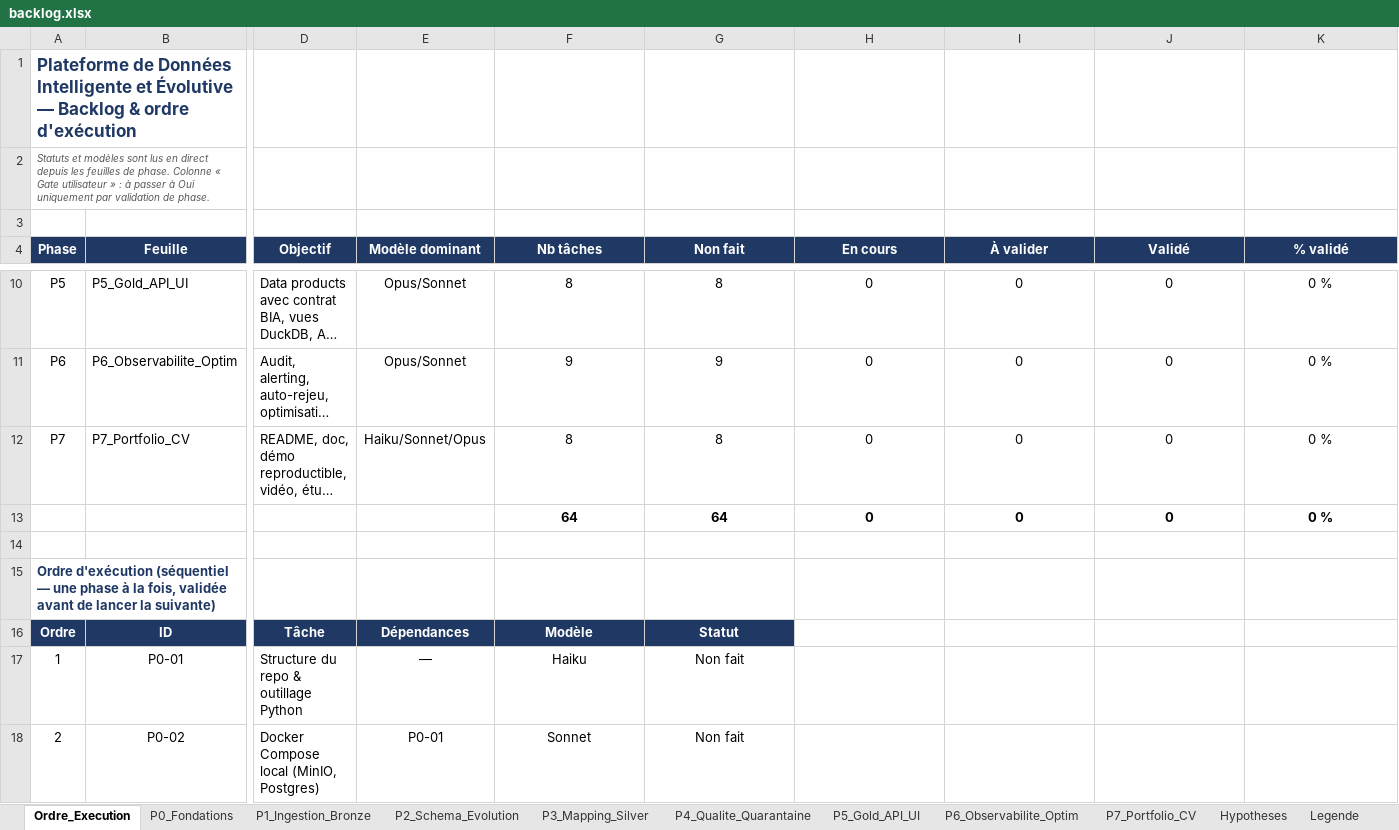
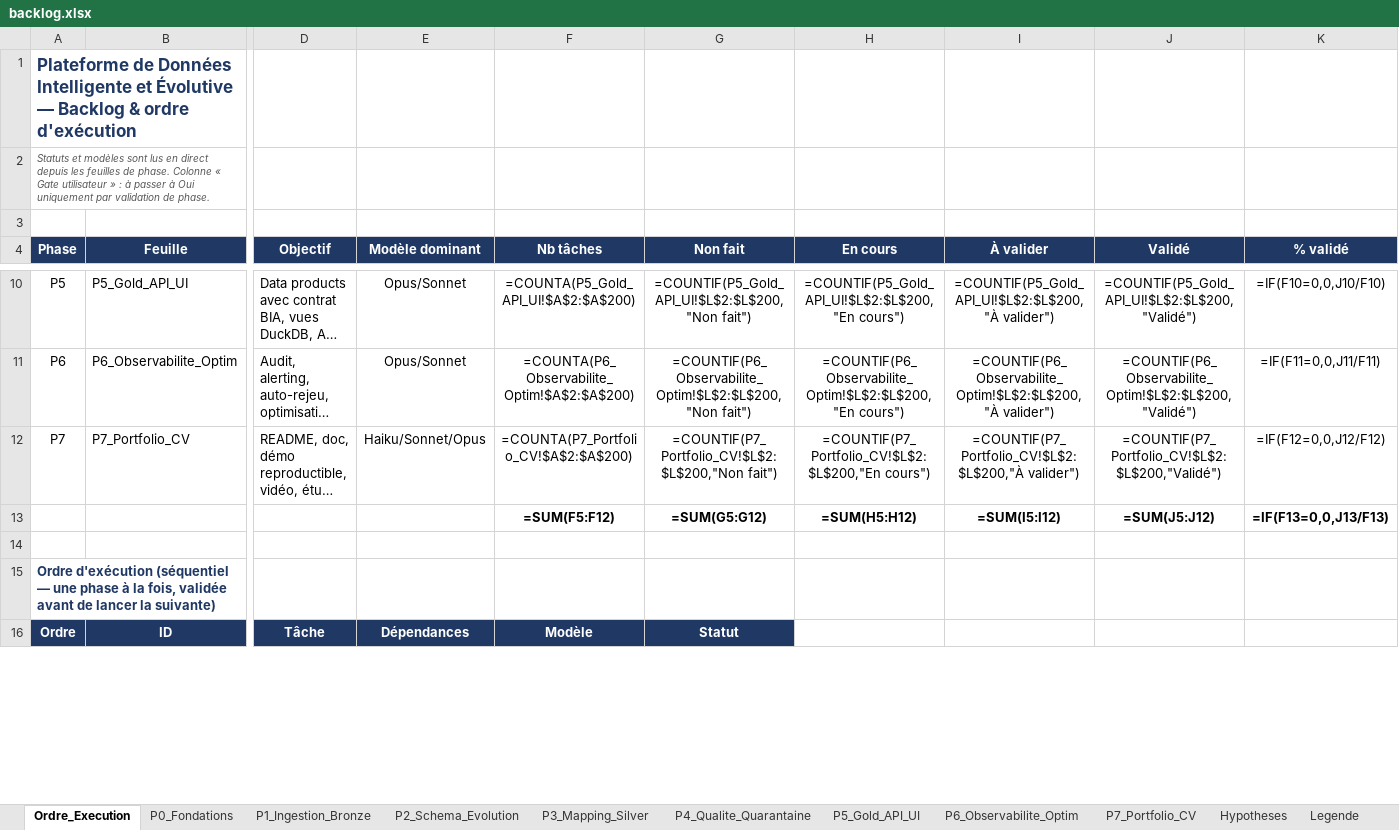
Before and after one commit to hajar-hamid-coder/adaptive-data-platform, an Excel workbook: backlog/backlog.xlsx, sheet Ordre_Execution, drawn as a sheet; only a part is shown, gaps mark what is left out; long unchanged cells end in …; values as stored, in another font and other column widths than the file's, no borders; formulas without a stored value are shown as written; conditional formats not drawn; removed rows and columns are numbered as before the commit, all else as after; rows hold the shown columns only; the diff covers the shown part only; the diff names each change by its address in the sheet, - before the commit and + after, or states it on an @@ line.

```diff
--- a/backlog/backlog.xlsx (sheet Ordre_Execution)
+++ b/backlog/backlog.xlsx (sheet Ordre_Execution)
-F10 (Nb tâches): 8
+F10 (Nb tâches): =COUNTA(P5_Gold_API_UI!$A$2:$A$200)
-G10 (Non fait): 8
+G10 (Non fait): =COUNTIF(P5_Gold_API_UI!$L$2:$L$200,"Non fait")
-H10 (En cours): 0
+H10 (En cours): =COUNTIF(P5_Gold_API_UI!$L$2:$L$200,"En cours")
-I10 (À valider): 0
+I10 (À valider): =COUNTIF(P5_Gold_API_UI!$L$2:$L$200,"À valider")
-J10 (Validé): 0
+J10 (Validé): =COUNTIF(P5_Gold_API_UI!$L$2:$L$200,"Validé")
-K10 (% validé): 0 %
+K10 (% validé): =IF(F10=0,0,J10/F10)
-F11 (Nb tâches): 9
+F11 (Nb tâches): =COUNTA(P6_Observabilite_Optim!$A$2:$A$200)
-G11 (Non fait): 9
+G11 (Non fait): =COUNTIF(P6_Observabilite_Optim!$L$2:$L$200,"Non fait")
-H11 (En cours): 0
+H11 (En cours): =COUNTIF(P6_Observabilite_Optim!$L$2:$L$200,"En cours")
-I11 (À valider): 0
+I11 (À valider): =COUNTIF(P6_Observabilite_Optim!$L$2:$L$200,"À valider")
-J11 (Validé): 0
+J11 (Validé): =COUNTIF(P6_Observabilite_Optim!$L$2:$L$200,"Validé")
-K11 (% validé): 0 %
+K11 (% validé): =IF(F11=0,0,J11/F11)
-F12 (Nb tâches): 8
+F12 (Nb tâches): =COUNTA(P7_Portfolio_CV!$A$2:$A$200)
-G12 (Non fait): 8
+G12 (Non fait): =COUNTIF(P7_Portfolio_CV!$L$2:$L$200,"Non fait")
-H12 (En cours): 0
+H12 (En cours): =COUNTIF(P7_Portfolio_CV!$L$2:$L$200,"En cours")
-I12 (À valider): 0
+I12 (À valider): =COUNTIF(P7_Portfolio_CV!$L$2:$L$200,"À valider")
-J12 (Validé): 0
+J12 (Validé): =COUNTIF(P7_Portfolio_CV!$L$2:$L$200,"Validé")
-K12 (% validé): 0 %
+K12 (% validé): =IF(F12=0,0,J12/F12)
-row 13:  |  |  |  | 64 | 64 | 0 | 0 | 0 | 0 %
+row 13:  |  |  |  | =SUM(F5:F12) | =SUM(G5:G12) | =SUM(H5:H12) | =SUM(I5:I12) | =SUM(J5:J12) | =IF(F13=0,0,J13/F13)
-row 17: 1 | P0-01 | Structure du repo & outillage Python | — | Haiku | Non fait
-row 18: 2 | P0-02 | Docker Compose local (MinIO, Postgres) | P0-01 | Sonnet | Non fait
```
Also changed, not shown: 64 added rows, 62 removed rows and 30 edited cells elsewhere in this sheet, sheet P0_Fondations, charts or pictures, 7 other files.
